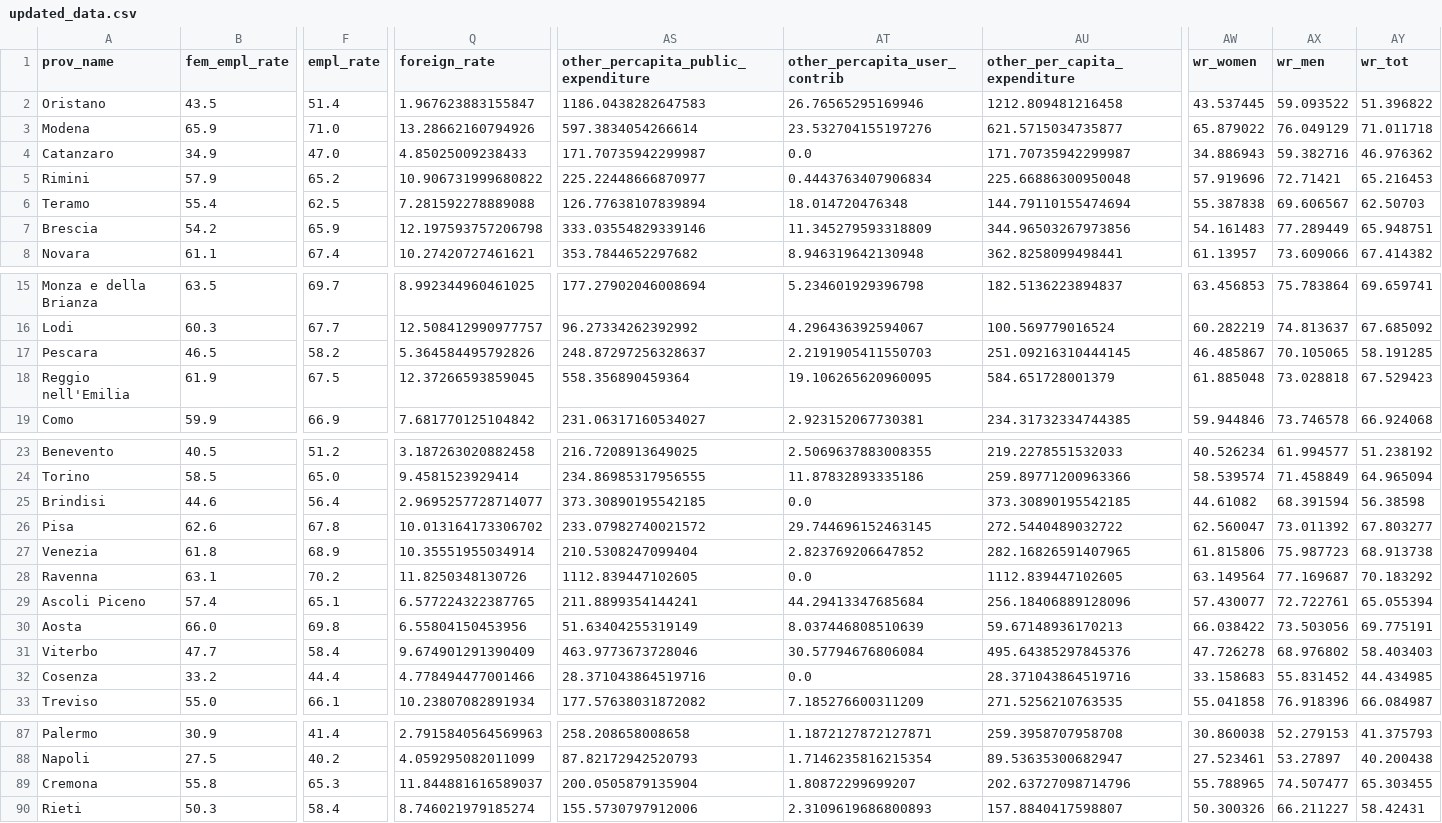
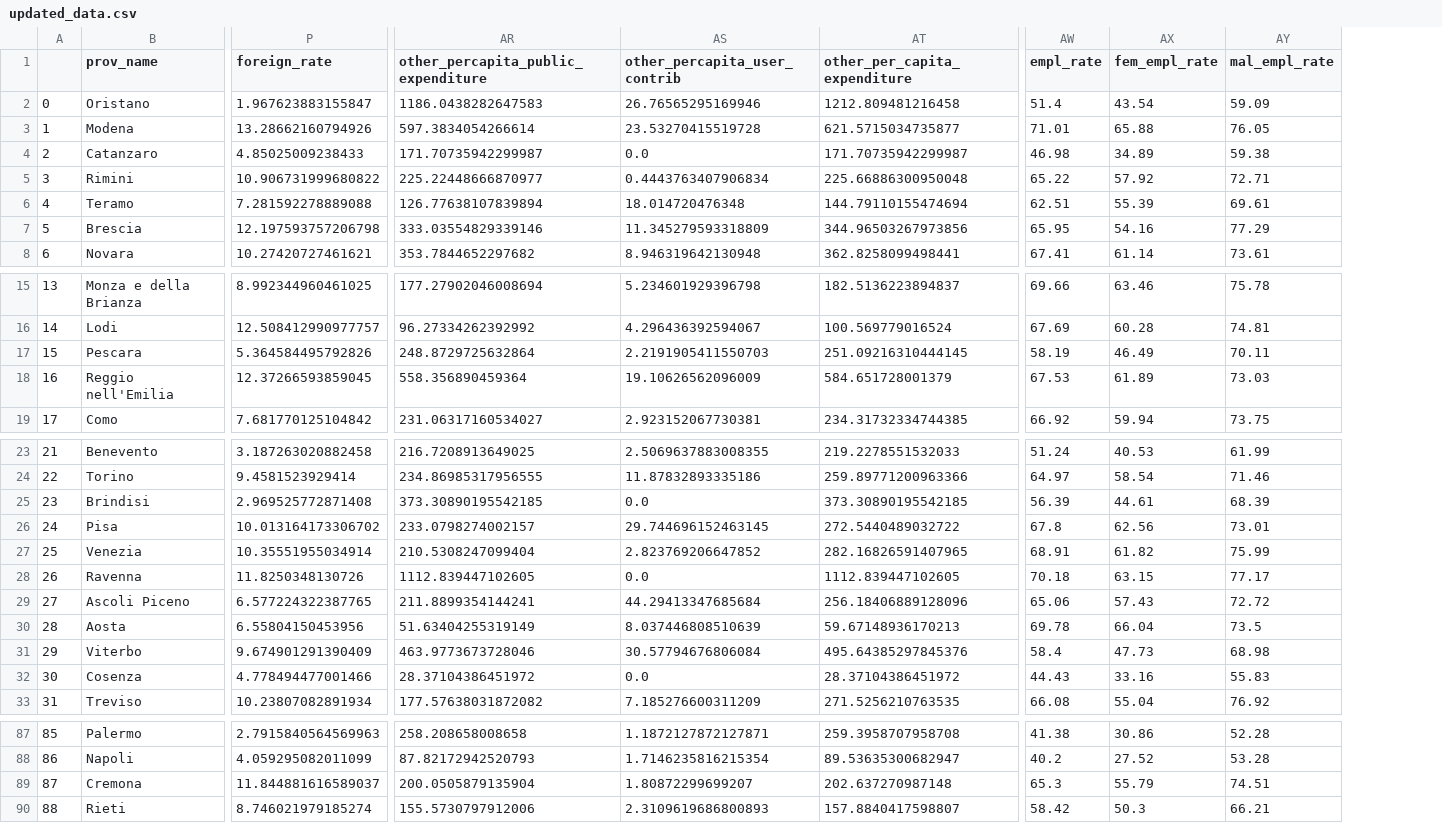
Before and after one commit to leonardotisato/Bayesian-Statistics-Project, a CSV file: data/updated_data.csv, drawn as a sheet; only a part is shown, gaps mark what is left out; removed rows and columns are numbered as before the commit, all else as after; the diff covers the shown part only; the diff names each change by its address in the sheet, - before the commit and + after, or states it on an @@ line.

Commit message:
deletion of 'prov_x','year', 'prov_name_upper', 'prov_name_lower', 'prov_sigla'

```diff
--- a/data/updated_data.csv
+++ b/data/updated_data.csv
+column A, rows 2-8: 0 | 1 | 2 | 3 | 4 | 5 | 6; rows 15-19: 13 | 14 | 15 | 16 | 17; rows 23-33: 21 | 22 | 23 | 24 | 25 | 26 | 27 | 28 | 29 | 30 | 31; rows 87-90: 85 | 86 | 87 | 88
-column B (fem_empl_rate), rows 2-8: 43.5 | 65.9 | 34.9 | 57.9 | 55.4 | 54.2 | 61.1; rows 15-19: 63.5 | 60.3 | 46.5 | 61.9 | 59.9; rows 23-33: 40.5 | 58.5 | 44.6 | 62.6 | 61.8 | 63.1 | 57.4 | 66.0 | 47.7 | 33.2 | 55.0; rows 87-90: 30.9 | 27.5 | 55.8 | 50.3
-column F (empl_rate), rows 2-8: 51.4 | 71.0 | 47.0 | 65.2 | 62.5 | 65.9 | 67.4; rows 15-19: 69.7 | 67.7 | 58.2 | 67.5 | 66.9; rows 23-33: 51.2 | 65.0 | 56.4 | 67.8 | 68.9 | 70.2 | 65.1 | 69.8 | 58.4 | 44.4 | 66.1; rows 87-90: 41.4 | 40.2 | 65.3 | 58.4
-column AW (wr_women), rows 2-8: 43.537445 | 65.879022 | 34.886943 | 57.919696 | 55.387838 | 54.161483 | 61.13957; rows 15-19: 63.456853 | 60.282219 | 46.485867 | 61.885048 | 59.944846; rows 23-33: 40.526234 | 58.539574 | 44.61082 | 62.560047 | 61.815806 | 63.149564 | 57.430077 | 66.038422 | 47.726278 | 33.158683 | 55.041858; rows 87-90: 30.860038 | 27.523461 | 55.788965 | 50.300326
-column AX (wr_men), rows 2-8: 59.093522 | 76.049129 | 59.382716 | 72.71421 | 69.606567 | 77.289449 | 73.609066; rows 15-19: 75.783864 | 74.813637 | 70.105065 | 73.028818 | 73.746578; rows 23-33: 61.994577 | 71.458849 | 68.391594 | 73.011392 | 75.987723 | 77.169687 | 72.722761 | 73.503056 | 68.976802 | 55.831452 | 76.918396; rows 87-90: 52.279153 | 53.27897 | 74.507477 | 66.211227
-column AY (wr_tot), rows 2-8: 51.396822 | 71.011718 | 46.976362 | 65.216453 | 62.50703 | 65.948751 | 67.414382; rows 15-19: 69.659741 | 67.685092 | 58.191285 | 67.529423 | 66.924068; rows 23-33: 51.238192 | 64.965094 | 56.38598 | 67.803277 | 68.913738 | 70.183292 | 65.055394 | 69.775191 | 58.403403 | 44.434985 | 66.084987; rows 87-90: 41.375793 | 40.200438 | 65.303455 | 58.42431
+column AW (empl_rate), rows 2-8: 51.4 | 71.01 | 46.98 | 65.22 | 62.51 | 65.95 | 67.41; rows 15-19: 69.66 | 67.69 | 58.19 | 67.53 | 66.92; rows 23-33: 51.24 | 64.97 | 56.39 | 67.8 | 68.91 | 70.18 | 65.06 | 69.78 | 58.4 | 44.43 | 66.08; rows 87-90: 41.38 | 40.2 | 65.3 | 58.42
+column AX (fem_empl_rate), rows 2-8: 43.54 | 65.88 | 34.89 | 57.92 | 55.39 | 54.16 | 61.14; rows 15-19: 63.46 | 60.28 | 46.49 | 61.89 | 59.94; rows 23-33: 40.53 | 58.54 | 44.61 | 62.56 | 61.82 | 63.15 | 57.43 | 66.04 | 47.73 | 33.16 | 55.04; rows 87-90: 30.86 | 27.52 | 55.79 | 50.3
+column AY (mal_empl_rate), rows 2-8: 59.09 | 76.05 | 59.38 | 72.71 | 69.61 | 77.29 | 73.61; rows 15-19: 75.78 | 74.81 | 70.11 | 73.03 | 73.75; rows 23-33: 61.99 | 71.46 | 68.39 | 73.01 | 75.99 | 77.17 | 72.72 | 73.5 | 68.98 | 55.83 | 76.92; rows 87-90: 52.28 | 53.28 | 74.51 | 66.21
-AS3 (other_percapita_user_contrib): 23.532704155197276
+AS3 (other_percapita_user_contrib): 23.53270415519728
-AR17: 248.87297256328637
+AR17: 248.8729725632864
-AS18 (other_percapita_user_contrib): 19.106265620960095
+AS18 (other_percapita_user_contrib): 19.10626562096009
-P25 (foreign_rate): 2.9695257728714077
+P25 (foreign_rate): 2.969525772871408
-AR26: 233.07982740021572
+AR26: 233.0798274002157
-AR32: 28.371043864519716
+AR32: 28.37104386451972
-AT32 (other_per_capita_expenditure): 28.371043864519716
+AT32 (other_per_capita_expenditure): 28.37104386451972
-AT89 (other_per_capita_expenditure): 202.63727098714796
+AT89 (other_per_capita_expenditure): 202.637270987148
```
Also changed, not shown: 1 edited cell elsewhere in this file, 1 other file.
